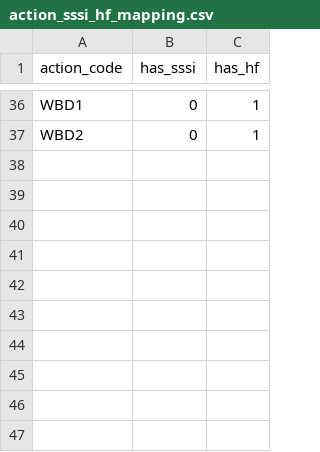
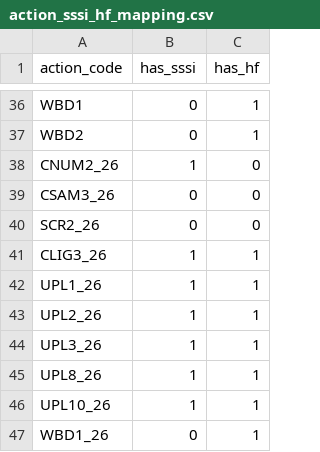
Before and after one commit to DEFRA/land-grants-api, a CSV file: src/land-data/action_sssi_hf_mapping/action_sssi_hf_mapping.csv, drawn as a sheet; only a part is shown, gaps mark what is left out.

Commit message:
GSPS-649: Add sssi and historic_features mapping for three _26 actions (#927)
* GSPS-649: Add sssi and historic_features mapping for three _26 actions

The available area calculation excludes designated land from an action
when actions.sssi_eligible or actions.hf_eligible is false. Those
columns come from ingesting action_sssi_hf_mapping.csv, which carried
legacy action codes only.

A missing row reads as eligible everywhere rather than as unmapped: the
ingest is an UPDATE matched on action code, so an unlisted code is a
silent no-op, and new actions are inserted with both flags defaulting
to true. CNUM2_26, CSAM3_26 and SCR2_26 are enabled area actions whose
policy differs from that default, so each was being offered designated
land it is barred from.

Values are copied from each action's legacy counterpart; the remaining
_26 codes already match the default and follow separately. Takes effect
on a land data ingest run, not on deploy.

* GSPS-649: Map the remaining _26 actions explicitly

CLIG3_26, UPL1_26, UPL2_26, UPL3_26, UPL8_26, UPL10_26 and WBD1_26
already resolve to the right eligibility, because the columns default
to true and those actions happen to be eligible on designated land.
Nothing recorded that intent, so a change to the default or to the
config broker transform would have shifted them with no test to catch
it. Values are read from each action's legacy counterpart as before, so
behaviour is unchanged.

GRH12_26 and HEF1_26 are left out: neither has a legacy row to inherit
from, and no internal source states their protected land eligibility.

```diff
--- a/src/land-data/action_sssi_hf_mapping/action_sssi_hf_mapping.csv
+++ b/src/land-data/action_sssi_hf_mapping/action_sssi_hf_mapping.csv
@@ -37 +37,11 @@ WBD1,0,1
 WBD2,0,1
+CNUM2_26,1,0
+CSAM3_26,0,0
+SCR2_26,0,0
+CLIG3_26,1,1
+UPL1_26,1,1
+UPL2_26,1,1
+UPL3_26,1,1
+UPL8_26,1,1
+UPL10_26,1,1
+WBD1_26,0,1
```
Also changed, not shown: 2 other files.
